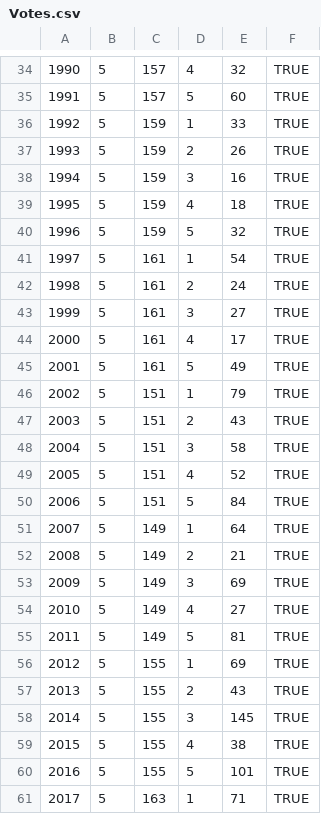
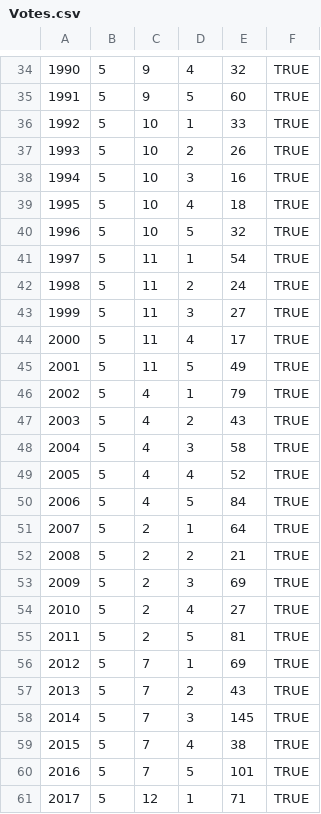
Before and after one commit to ryanatwork/SCElection, a CSV file: data/Votes.csv, drawn as a sheet; only a part is shown, gaps mark what is left out; the diff covers the shown part only.

```diff
--- a/data/Votes.csv
+++ b/data/Votes.csv
@@ -34,28 +34,28 @@
-1990,5,157,4,32,TRUE
-1991,5,157,5,60,TRUE
-1992,5,159,1,33,TRUE
-1993,5,159,2,26,TRUE
-1994,5,159,3,16,TRUE
-1995,5,159,4,18,TRUE
-1996,5,159,5,32,TRUE
-1997,5,161,1,54,TRUE
-1998,5,161,2,24,TRUE
-1999,5,161,3,27,TRUE
-2000,5,161,4,17,TRUE
-2001,5,161,5,49,TRUE
-2002,5,151,1,79,TRUE
-2003,5,151,2,43,TRUE
-2004,5,151,3,58,TRUE
-2005,5,151,4,52,TRUE
-2006,5,151,5,84,TRUE
-2007,5,149,1,64,TRUE
-2008,5,149,2,21,TRUE
-2009,5,149,3,69,TRUE
-2010,5,149,4,27,TRUE
-2011,5,149,5,81,TRUE
-2012,5,155,1,69,TRUE
-2013,5,155,2,43,TRUE
-2014,5,155,3,145,TRUE
-2015,5,155,4,38,TRUE
-2016,5,155,5,101,TRUE
-2017,5,163,1,71,TRUE
+1990,5,9,4,32,TRUE
+1991,5,9,5,60,TRUE
+1992,5,10,1,33,TRUE
+1993,5,10,2,26,TRUE
+1994,5,10,3,16,TRUE
+1995,5,10,4,18,TRUE
+1996,5,10,5,32,TRUE
+1997,5,11,1,54,TRUE
+1998,5,11,2,24,TRUE
+1999,5,11,3,27,TRUE
+2000,5,11,4,17,TRUE
+2001,5,11,5,49,TRUE
+2002,5,4,1,79,TRUE
+2003,5,4,2,43,TRUE
+2004,5,4,3,58,TRUE
+2005,5,4,4,52,TRUE
+2006,5,4,5,84,TRUE
+2007,5,2,1,64,TRUE
+2008,5,2,2,21,TRUE
+2009,5,2,3,69,TRUE
+2010,5,2,4,27,TRUE
+2011,5,2,5,81,TRUE
+2012,5,7,1,69,TRUE
+2013,5,7,2,43,TRUE
+2014,5,7,3,145,TRUE
+2015,5,7,4,38,TRUE
+2016,5,7,5,101,TRUE
+2017,5,12,1,71,TRUE
```
Also changed, not shown: 117 edited cells elsewhere in this file.
